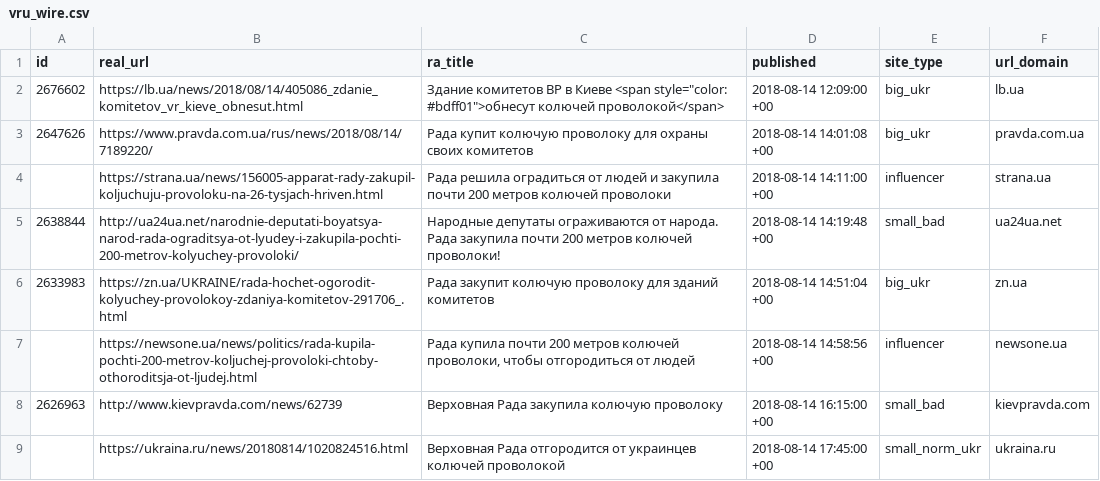
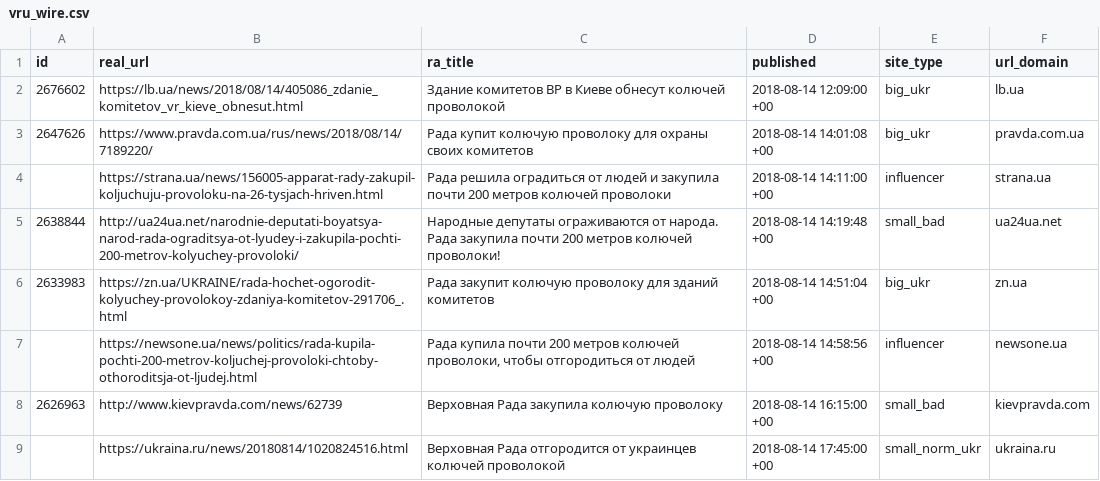
Before and after one commit to texty/manipulative_news, a CSV file: vru_wire.csv, drawn as a sheet; only a part is shown.

Commit message:
Update vru_wire.csv

```diff
--- a/vru_wire.csv
+++ b/vru_wire.csv
@@ -1,3 +1,3 @@
 id,real_url,ra_title,published,site_type,url_domain
-2676602,https://lb.ua/news/2018/08/14/405086_zdanie_komitetov_vr_kieve_obnesut.html,Здание комитетов ВР в Киеве <span style="color: #bdff01">обнесут колючей проволокой</span>,2018-08-14 12:09:00 +00,big_ukr,lb.ua
+2676602,https://lb.ua/news/2018/08/14/405086_zdanie_komitetov_vr_kieve_obnesut.html,Здание комитетов ВР в Киеве обнесут колючей проволокой,2018-08-14 12:09:00 +00,big_ukr,lb.ua
 2647626,https://www.pravda.com.ua/rus/news/2018/08/14/7189220/,Рада купит колючую проволоку для охраны своих комитетов,2018-08-14 14:01:08 +00,big_ukr,pravda.com.ua
```
